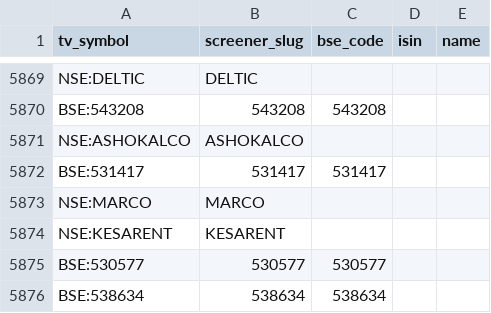
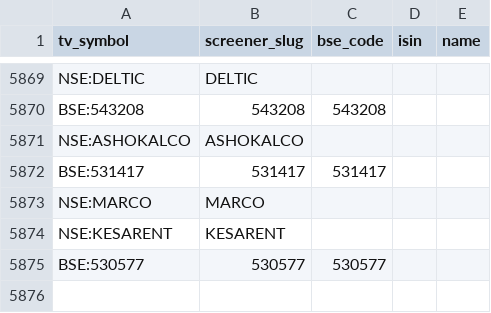
Before and after one commit to KalpenPatel2026/tv-shareholding-overlay, a CSV file: universe.csv, drawn as a sheet; only a part is shown, gaps mark what is left out; the diff names each change by its address in the sheet, - before the commit and + after, or states it on an @@ line.

Commit message:
data: final 2026-08-02T06:24Z

```diff
--- a/universe.csv
+++ b/universe.csv
-row 5876: BSE:538634 | 538634 | 538634
```
Also changed, not shown: 1 other file.
